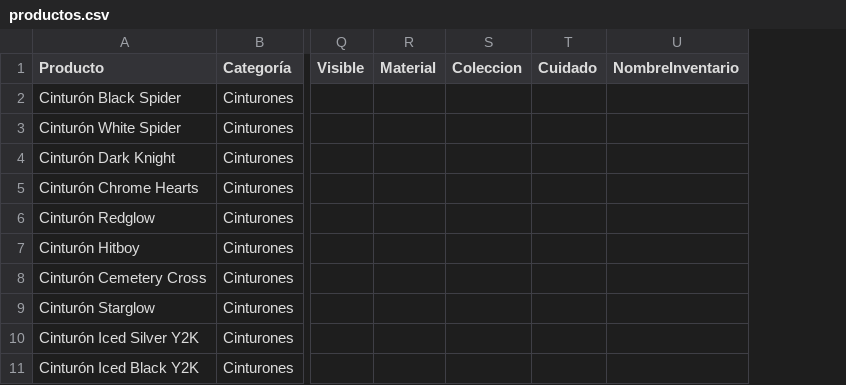
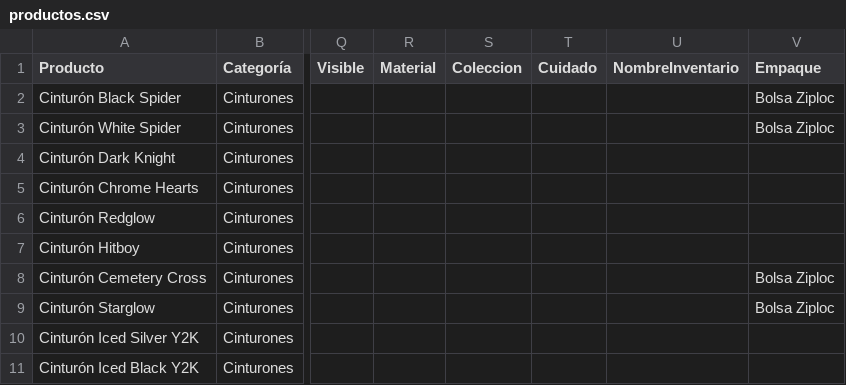
Before and after one commit to timeless-store/timeless-catalogo, a CSV file: productos.csv, drawn as a sheet; only a part is shown, gaps mark what is left out; the diff names each change by its address in the sheet, - before the commit and + after, or states it on an @@ line.

```diff
--- a/productos.csv
+++ b/productos.csv
+column V (Empaque), rows 2-9: Bolsa Ziploc | Bolsa Ziploc |  |  |  |  | Bolsa Ziploc | Bolsa Ziploc
```
Also changed, not shown: 9 other files.
